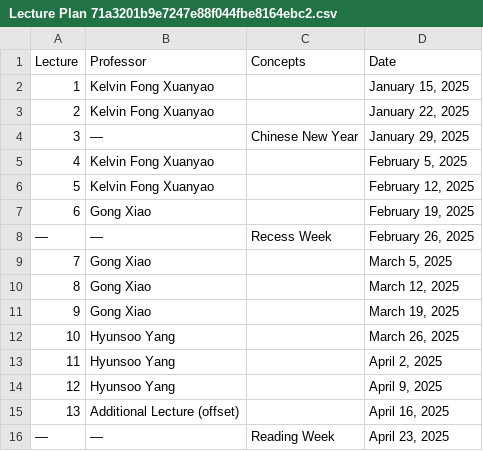
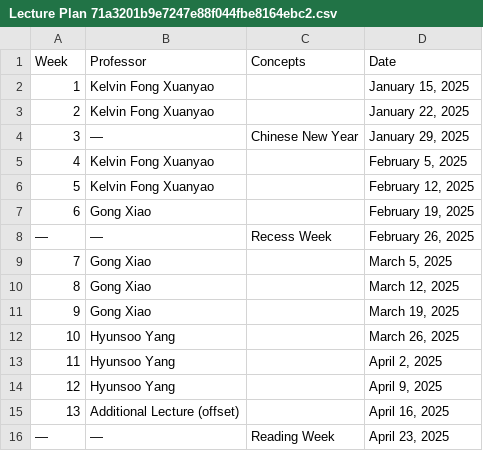
Before and after one commit to CNNL-NUS/EE5442_Lab_Manual, a CSV file: Lecture Plan 71a3201b9e7247e88f044fbe8164ebc2.csv, drawn as a sheet.

```diff
--- a/Lecture Plan 71a3201b9e7247e88f044fbe8164ebc2.csv
+++ b/Lecture Plan 71a3201b9e7247e88f044fbe8164ebc2.csv
@@ -1,2 +1,2 @@
-Lecture,Professor,Concepts,Date
+Week,Professor,Concepts,Date
 1,Kelvin Fong Xuanyao,,"January 15, 2025"
```
Also changed, not shown: Submissions c8ccce8ea4de4032a678843af348d399.csv, 32 other files.
